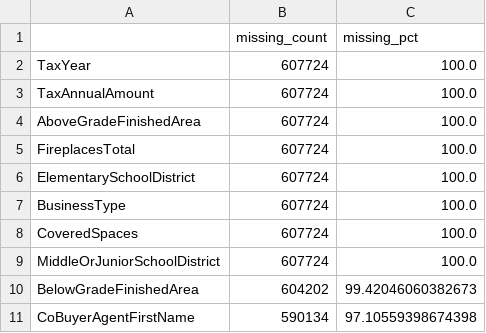
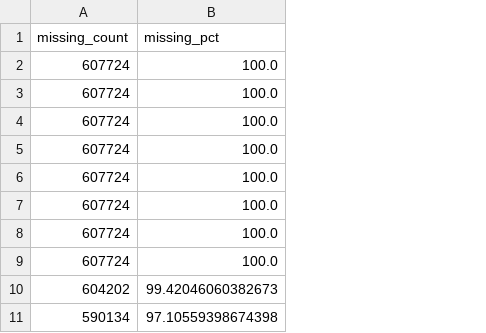
Before and after one commit to khushiraj-dev/IDX-Exchange, a CSV file: Reports/missing_value_report_listings.csv, drawn as a sheet; only a part is shown; the diff names each change by its address in the sheet, - before the commit and + after, or states it on an @@ line.

```diff
--- a/Reports/missing_value_report_listings.csv
+++ b/Reports/missing_value_report_listings.csv
-column A, rows 2-11: TaxYear | TaxAnnualAmount | AboveGradeFinishedArea | FireplacesTotal | ElementarySchoolDistrict | BusinessType | CoveredSpaces | MiddleOrJuniorSchoolDistrict | BelowGradeFinishedArea | CoBuyerAgentFirstName
```
Also changed, not shown: Reports/missing_value_report_sold.csv, Reports/numeric_distribution_summary.csv, 17 other files.
